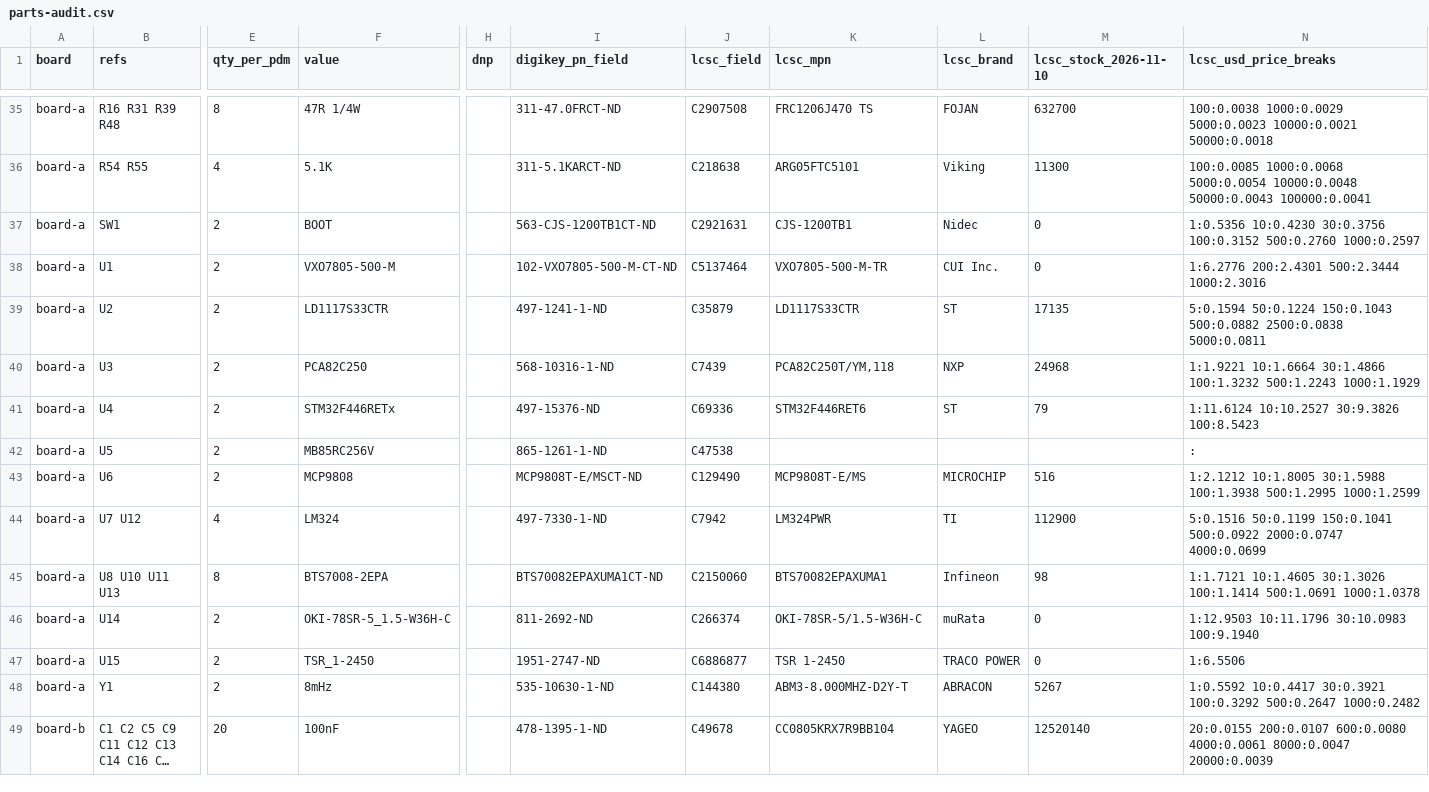
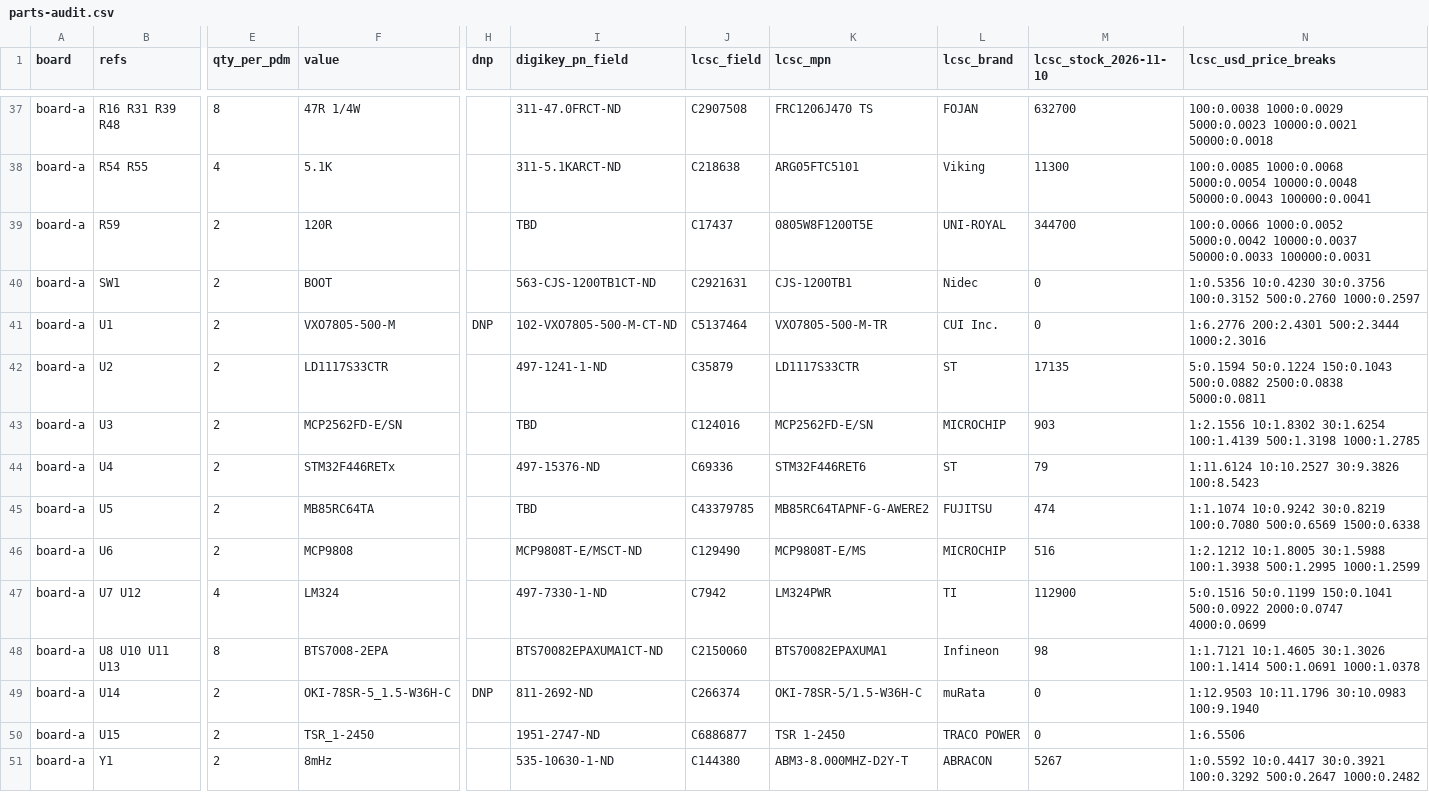
Before and after one commit to living-relation/custom-pdm, a CSV file: docs/parts-audit.csv, drawn as a sheet; only a part is shown, gaps mark what is left out; the shorter side is filled out with more unchanged rows; long unchanged cells end in …; addresses are those after the commit; rows hold the shown columns only; the diff covers the shown part only; the diff names each change by its address in the sheet, - before the commit and + after, or states it on an @@ line.

```diff
--- a/docs/parts-audit.csv
+++ b/docs/parts-audit.csv
+row 39: board-a | R59 | 2 | 120R |  | TBD | C17437 | 0805W8F1200T5E | UNI-ROYAL | 344700 | 100:0.0066 1000:0.0052 5000:0.0042 10000:0.0037 50000:0.0033 100000:0.0031
-H41 (dnp): (empty)
+H41 (dnp): DNP
-F43 (value): PCA82C250
+F43 (value): MCP2562FD-E/SN
-I43 (digikey_pn_field): 568-10316-1-ND
+I43 (digikey_pn_field): TBD
-J43 (lcsc_field): C7439
+J43 (lcsc_field): C124016
-K43 (lcsc_mpn): PCA82C250T/YM,118
+K43 (lcsc_mpn): MCP2562FD-E/SN
-L43 (lcsc_brand): NXP
+L43 (lcsc_brand): MICROCHIP
-M43 (lcsc_stock_2026-11-10): 24968
+M43 (lcsc_stock_2026-11-10): 903
-N43 (lcsc_usd_price_breaks): 1:1.9221 10:1.6664 30:1.4866 100:1.3232 500:1.2243 1000:1.1929
+N43 (lcsc_usd_price_breaks): 1:2.1556 10:1.8302 30:1.6254 100:1.4139 500:1.3198 1000:1.2785
-F45 (value): MB85RC256V
+F45 (value): MB85RC64TA
-I45 (digikey_pn_field): 865-1261-1-ND
+I45 (digikey_pn_field): TBD
-J45 (lcsc_field): C47538
+J45 (lcsc_field): C43379785
-K45 (lcsc_mpn): (empty)
+K45 (lcsc_mpn): MB85RC64TAPNF-G-AWERE2
-L45 (lcsc_brand): (empty)
+L45 (lcsc_brand): FUJITSU
-M45 (lcsc_stock_2026-11-10): (empty)
+M45 (lcsc_stock_2026-11-10): 474
-N45 (lcsc_usd_price_breaks): :
+N45 (lcsc_usd_price_breaks): 1:1.1074 10:0.9242 30:0.8219 100:0.7080 500:0.6569 1500:0.6338
-H49 (dnp): (empty)
+H49 (dnp): DNP
```
Also changed, not shown: 5 added rows and 60 edited cells elsewhere in this file, 3 other files.
